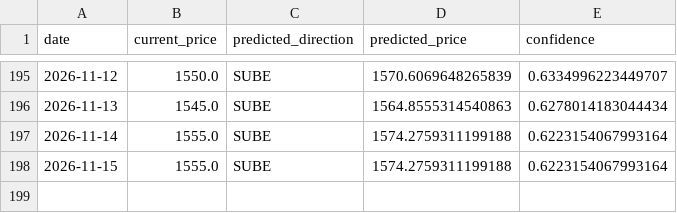
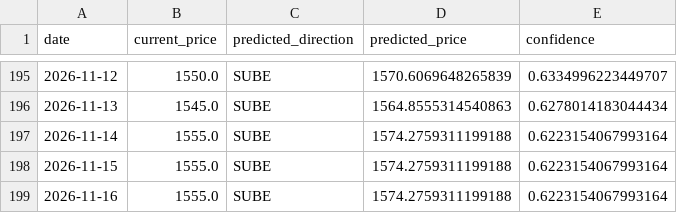
Before and after one commit to Mauroquil-bit/nuevo_dolar_predictor, a CSV file: data/predictions_history.csv, drawn as a sheet; only a part is shown, gaps mark what is left out; the diff names each change by its address in the sheet, - before the commit and + after, or states it on an @@ line.

```diff
--- a/data/predictions_history.csv
+++ b/data/predictions_history.csv
+row 199: 2026-11-16 | 1555.0 | SUBE | 1574.2759311199188 | 0.6223154067993164
```
Also changed, not shown: 2 other files.
